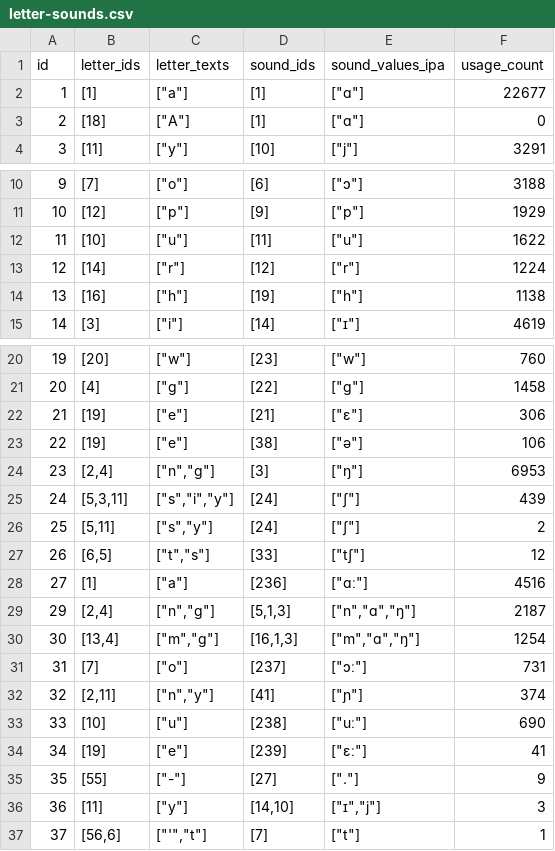
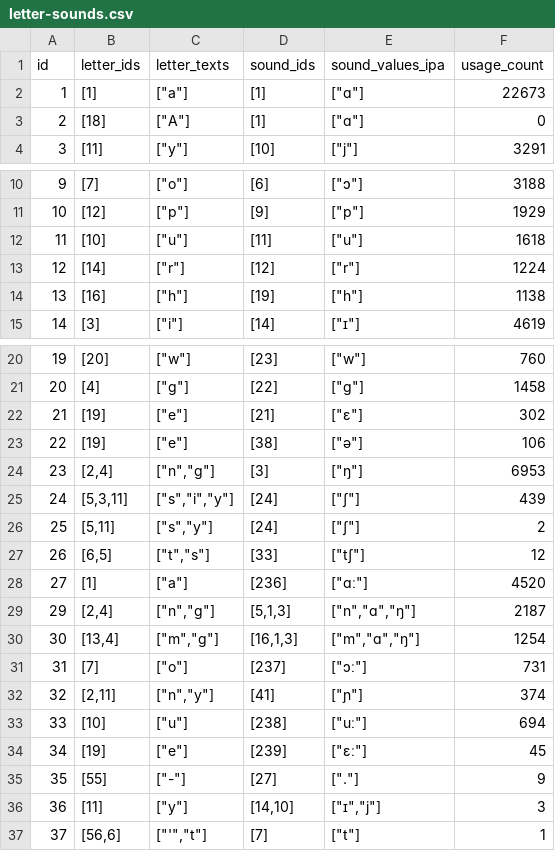
Before and after one commit to elimu-ai/webapp-lfs, a CSV file: lang-TGL/letter-sounds.csv, drawn as a sheet; only a part is shown, gaps mark what is left out.

```diff
--- a/lang-TGL/letter-sounds.csv
+++ b/lang-TGL/letter-sounds.csv
@@ -1,3 +1,3 @@
 id,letter_ids,letter_texts,sound_ids,sound_values_ipa,usage_count
-1,[1],"[""a""]",[1],"[""ɑ""]",22677
+1,[1],"[""a""]",[1],"[""ɑ""]",22673
 2,[18],"[""A""]",[1],"[""ɑ""]",0
@@ -11,3 +11,3 @@ id,letter_ids,letter_texts,sound_ids,sound_values_ipa,usage_count
 10,[12],"[""p""]",[9],"[""p""]",1929
-11,[10],"[""u""]",[11],"[""u""]",1622
+11,[10],"[""u""]",[11],"[""u""]",1618
 12,[14],"[""r""]",[12],"[""r""]",1224
@@ -21,3 +21,3 @@ id,letter_ids,letter_texts,sound_ids,sound_values_ipa,usage_count
 20,[4],"[""g""]",[22],"[""g""]",1458
-21,[19],"[""e""]",[21],"[""ɛ""]",306
+21,[19],"[""e""]",[21],"[""ɛ""]",302
 22,[19],"[""e""]",[38],"[""ə""]",106
@@ -27,3 +27,3 @@ id,letter_ids,letter_texts,sound_ids,sound_values_ipa,usage_count
 26,"[6,5]","[""t"",""s""]",[33],"[""tʃ""]",12
-27,[1],"[""a""]",[236],"[""ɑː""]",4516
+27,[1],"[""a""]",[236],"[""ɑː""]",4520
 29,"[2,4]","[""n"",""g""]","[5,1,3]","[""n"",""ɑ"",""ŋ""]",2187
@@ -32,4 +32,4 @@ id,letter_ids,letter_texts,sound_ids,sound_values_ipa,usage_count
 32,"[2,11]","[""n"",""y""]",[41],"[""ɲ""]",374
-33,[10],"[""u""]",[238],"[""uː""]",690
-34,[19],"[""e""]",[239],"[""ɛː""]",41
+33,[10],"[""u""]",[238],"[""uː""]",694
+34,[19],"[""e""]",[239],"[""ɛː""]",45
 35,[55],"[""-""]",[27],"["".""]",9
```
Also changed, not shown: lang-ENG/emojis.csv, lang-HIN/emojis.csv, 4 other files.
